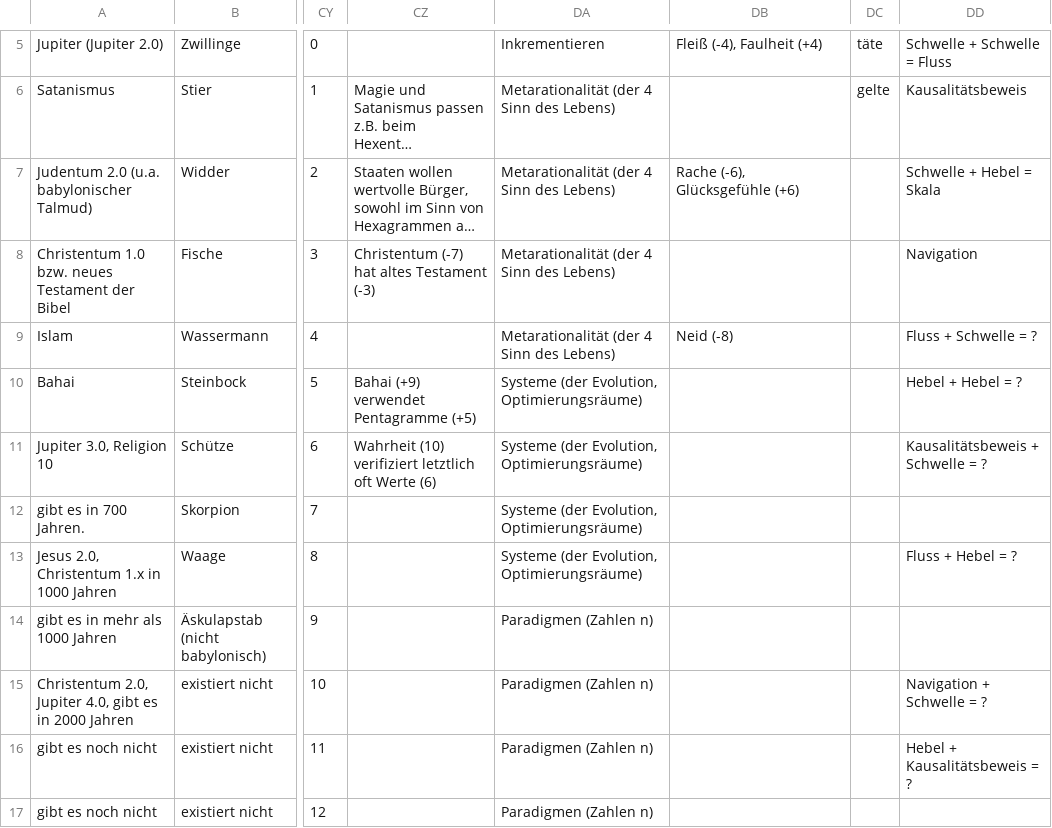
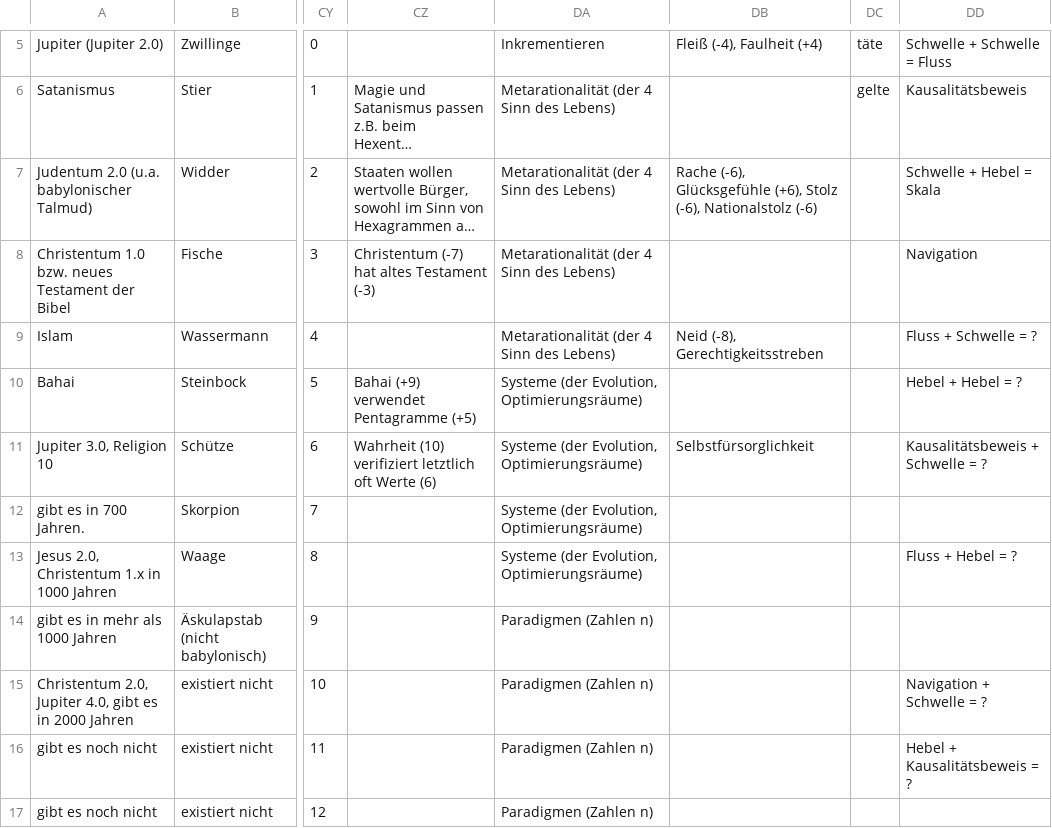
Before and after one commit to githubuser2000/reta-23-07-20, a CSV file: religion.csv, drawn as a sheet; only a part is shown, gaps mark what is left out; long unchanged cells end in …; the diff names each change by its address in the sheet, - before the commit and + after, or states it on an @@ line.

Commit message:
reli csv emotionen

```diff
--- a/religion.csv
+++ b/religion.csv
-DB7: …(-6), Glücksgefühle (+6)
+DB7: …(-6), Glücksgefühle (+6), Stolz (-6), Nationalstolz (-6)
-DB9: Neid (-8)
+DB9: Neid (-8), Gerechtigkeitsstreben
-DB11: (empty)
+DB11: Selbstfürsorglichkeit
```
